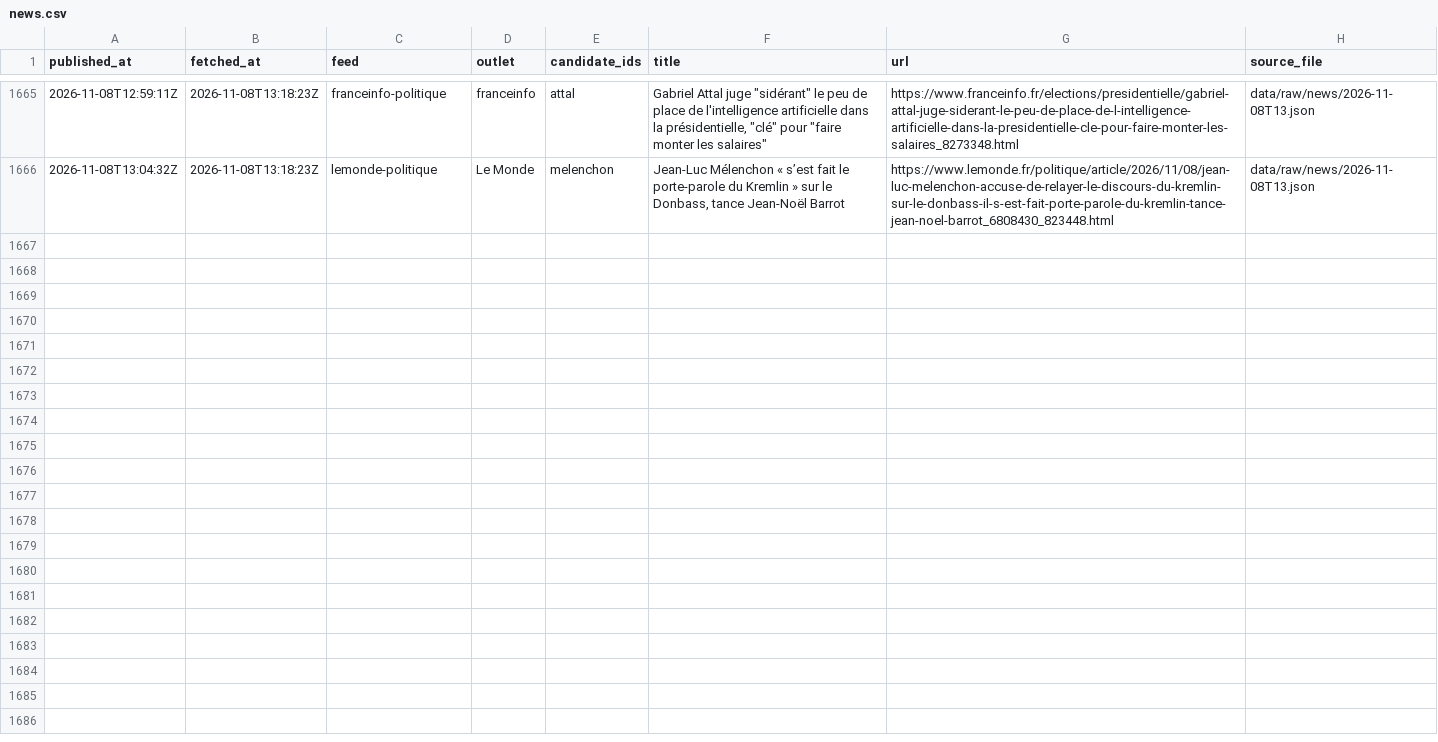
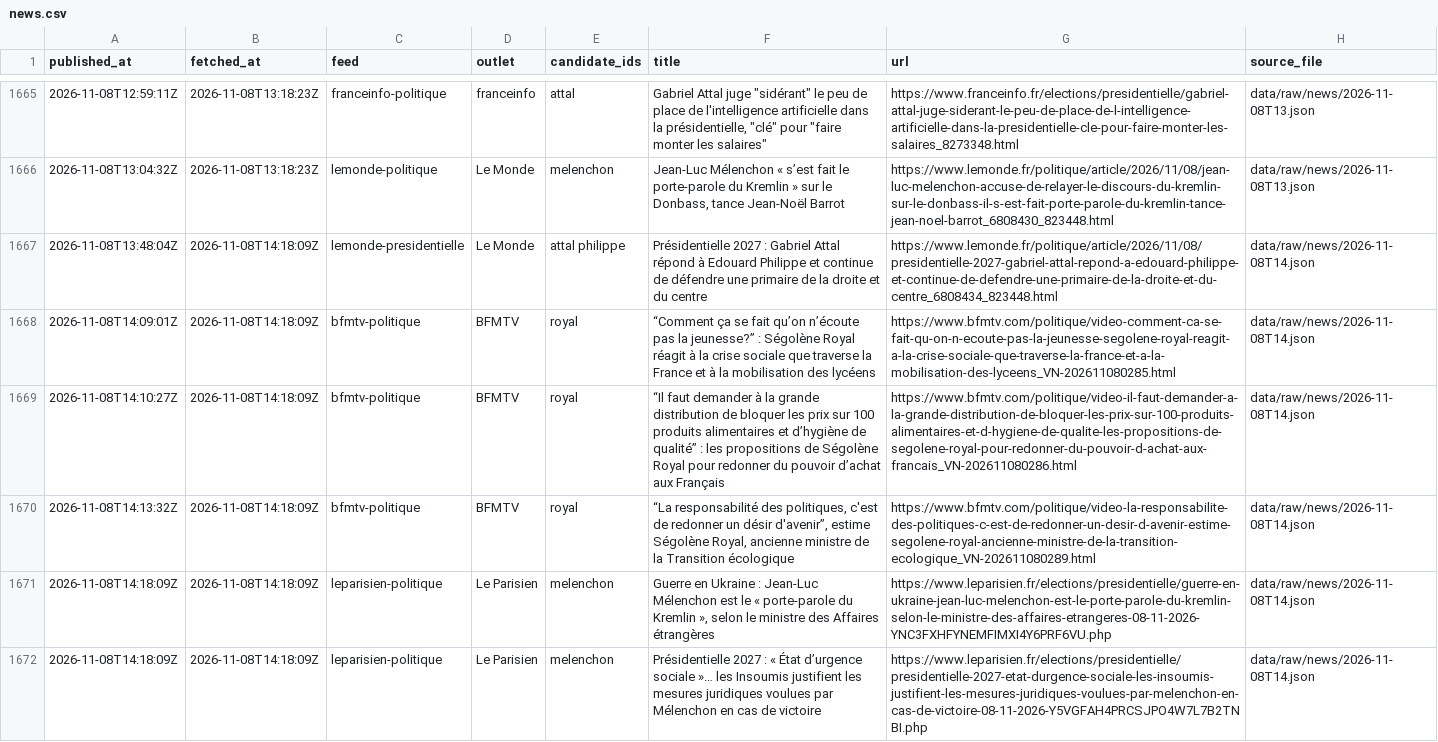
Before and after one commit to Hebilicious/fr2027-forecaster, a CSV file: data/clean/news.csv, drawn as a sheet; only a part is shown, gaps mark what is left out.

```diff
--- a/data/clean/news.csv
+++ b/data/clean/news.csv
@@ -1666 +1666,7 @@ published_at,fetched_at,feed,outlet,candidate_ids,title,url,source_file
 2026-11-08T13:04:32Z,2026-11-08T13:18:23Z,lemonde-politique,Le Monde,melenchon,"Jean-Luc Mélenchon « s’est fait le porte-parole du Kremlin » sur le Donbass, tance Jean-Noël Barrot",https://www.lemonde.fr/politique/article/2026/11/08/jean-luc-melenchon-accuse-de-relayer-le-discours-du-kremlin-sur-le-donbass-il-s-est-fait-porte-parole-du-kremlin-tance-jean-noel-barrot_6808430_823448.html,data/raw/news/2026-11-08T13.json
+2026-11-08T13:48:04Z,2026-11-08T14:18:09Z,lemonde-presidentielle,Le Monde,attal philippe,Présidentielle 2027 : Gabriel Attal répond à Edouard Philippe et continue de défendre une primaire de la droite et du centre,https://www.lemonde.fr/politique/article/2026/11/08/presidentielle-2027-gabriel-attal-repond-a-edouard-philippe-et-continue-de-defendre-une-primaire-de-la-droite-et-du-centre_6808434_823448.html,data/raw/news/2026-11-08T14.json
+2026-11-08T14:09:01Z,2026-11-08T14:18:09Z,bfmtv-politique,BFMTV,royal,“Comment ça se fait qu’on n’écoute pas la jeunesse?” : Ségolène Royal réagit à la crise sociale que traverse la France et à la mobilisation des lycéens,https://www.bfmtv.com/politique/video-comment-ca-se-fait-qu-on-n-ecoute-pas-la-jeunesse-segolene-royal-reagit-a-la-crise-sociale-que-traverse-la-france-et-a-la-mobilisation-des-lyceens_VN-202611080285.html,data/raw/news/2026-11-08T14.json
+2026-11-08T14:10:27Z,2026-11-08T14:18:09Z,bfmtv-politique,BFMTV,royal,“Il faut demander à la grande distribution de bloquer les prix sur 100 produits alimentaires et d’hygiène de qualité” : les propositions de Ségolène Royal pour redonner du pouvoir d’achat aux Français,https://www.bfmtv.com/politique/video-il-faut-demander-a-la-grande-distribution-de-bloquer-les-prix-sur-100-produits-alimentaires-et-d-hygiene-de-qualite-les-propositions-de-segolene-royal-pour-redonner-du-pouvoir-d-achat-aux-francais_VN-202611080286.html,data/raw/news/2026-11-08T14.json
+2026-11-08T14:13:32Z,2026-11-08T14:18:09Z,bfmtv-politique,BFMTV,royal,"“La responsabilité des politiques, c'est de redonner un désir d'avenir”, estime Ségolène Royal, ancienne ministre de la Transition écologique",https://www.bfmtv.com/politique/video-la-responsabilite-des-politiques-c-est-de-redonner-un-desir-d-avenir-estime-segolene-royal-ancienne-ministre-de-la-transition-ecologique_VN-202611080289.html,data/raw/news/2026-11-08T14.json
+2026-11-08T14:18:09Z,2026-11-08T14:18:09Z,leparisien-politique,Le Parisien,melenchon,"Guerre en Ukraine : Jean-Luc Mélenchon est le « porte-parole du Kremlin », selon le ministre des Affaires étrangères",https://www.leparisien.fr/elections/presidentielle/guerre-en-ukraine-jean-luc-melenchon-est-le-porte-parole-du-kremlin-selon-le-ministre-des-affaires-etrangeres-08-11-2026-YNC3FXHFYNEMFIMXI4Y6PRF6VU.php,data/raw/news/2026-11-08T14.json
+2026-11-08T14:18:09Z,2026-11-08T14:18:09Z,leparisien-politique,Le Parisien,melenchon,Présidentielle 2027 : « État d’urgence sociale »… les Insoumis justifient les mesures juridiques voulues par Mélenchon en cas de victoire,https://www.leparisien.fr/elections/presidentielle/presidentielle-2027-etat-durgence-sociale-les-insoumis-justifient-les-mesures-juridiques-voulues-par-melenchon-en-cas-de-victoire-08-11-2026-Y5VGFAH4PRCSJPO4W7L7B2TNBI.php,data/raw/news/2026-11-08T14.json
```
Also changed, not shown: 5 other files.
